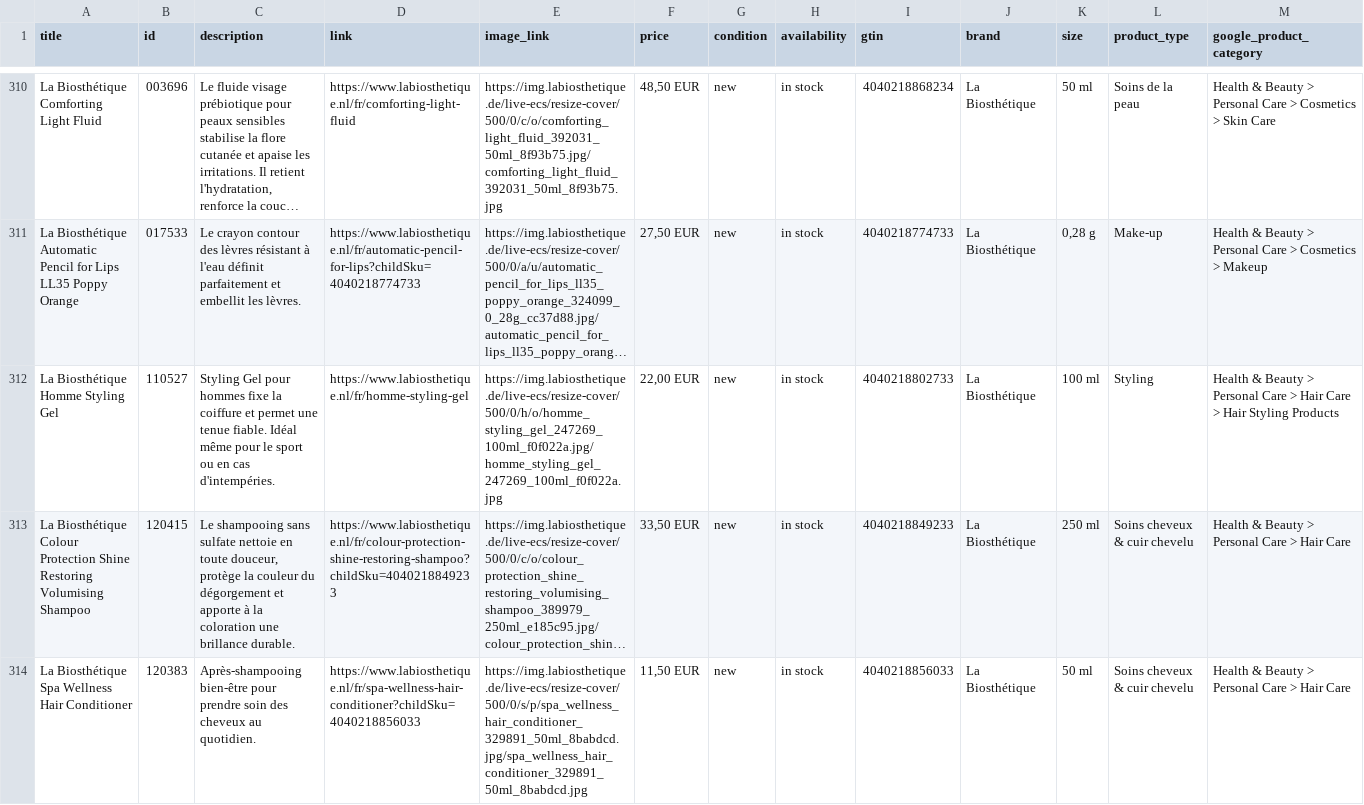
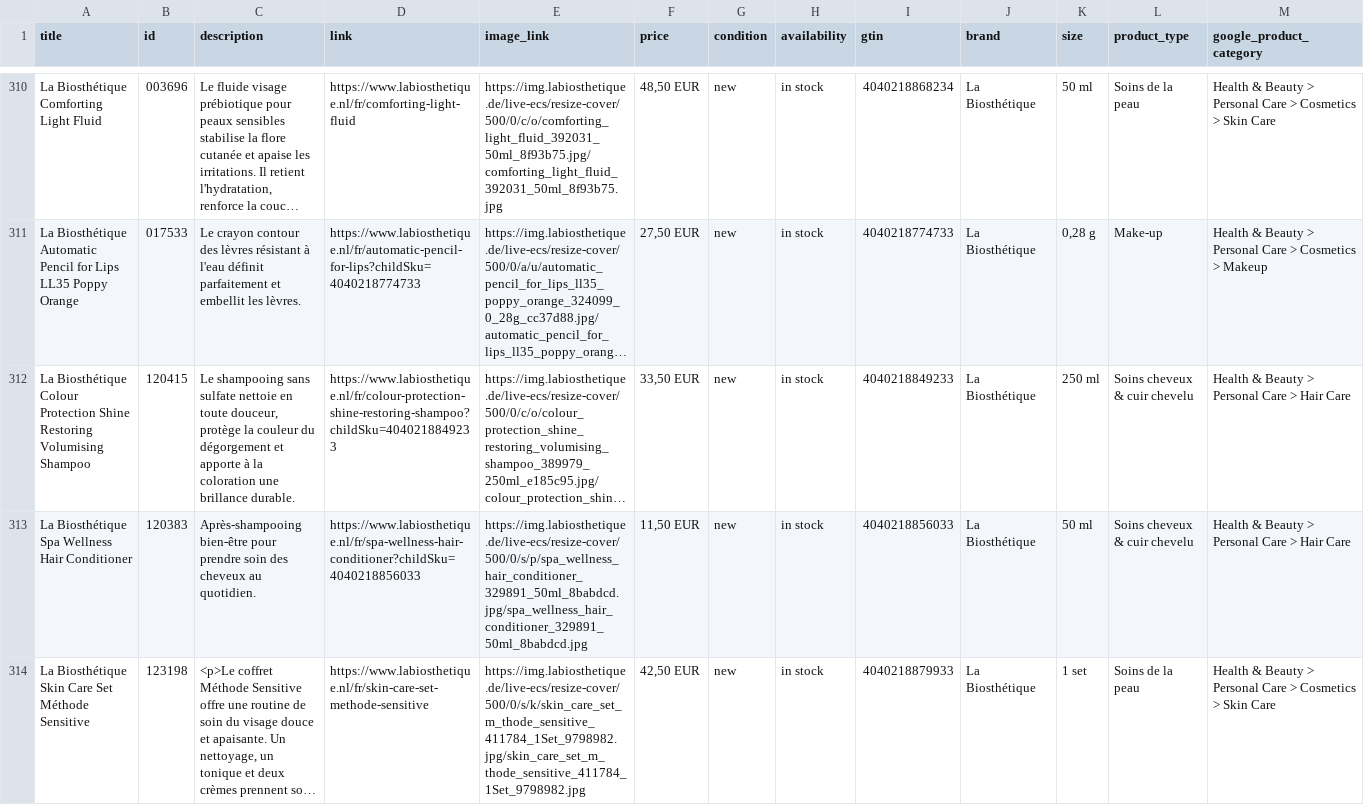
Before and after one commit to labiosthetique/public-csv, a CSV file: feed/gmc/nl-fr.csv, drawn as a sheet; only a part is shown, gaps mark what is left out; the shorter side is filled out with more unchanged rows; long unchanged cells end in …; rows hold the shown columns only; the diff covers the shown part only; the diff names each change by its address in the sheet, - before the commit and + after, or states it on an @@ line.

```diff
--- a/feed/gmc/nl-fr.csv
+++ b/feed/gmc/nl-fr.csv
-row 312: La Biosthétique Homme Styling Gel | 110527 | Styling Gel pour hommes fixe la coiffure et permet une tenue fiable. Idéal même pour le sport ou en cas d'intempéries. | https://www.labiosthetique.nl/fr/homme-styling-gel | https://img.labiosthetique.de/live-ecs/resize-cover/500/0/h/o/homme_styling_gel_247269_100ml_f0f022a.jpg/homme_styling_gel_247269_100ml_f0f022a.jpg | 22,00 EUR | new | in stock | 4040218802733 | La Biosthétique | 100 ml | Styling | Health & Beauty > Personal Care > Hair Care > Hair Styling Products
```
Also changed, not shown: 2 removed rows elsewhere in this file, feed/b2c_peerius_nl-fr.csv, feed/b2c_peerius_nl-nl.csv, 35 other files.
